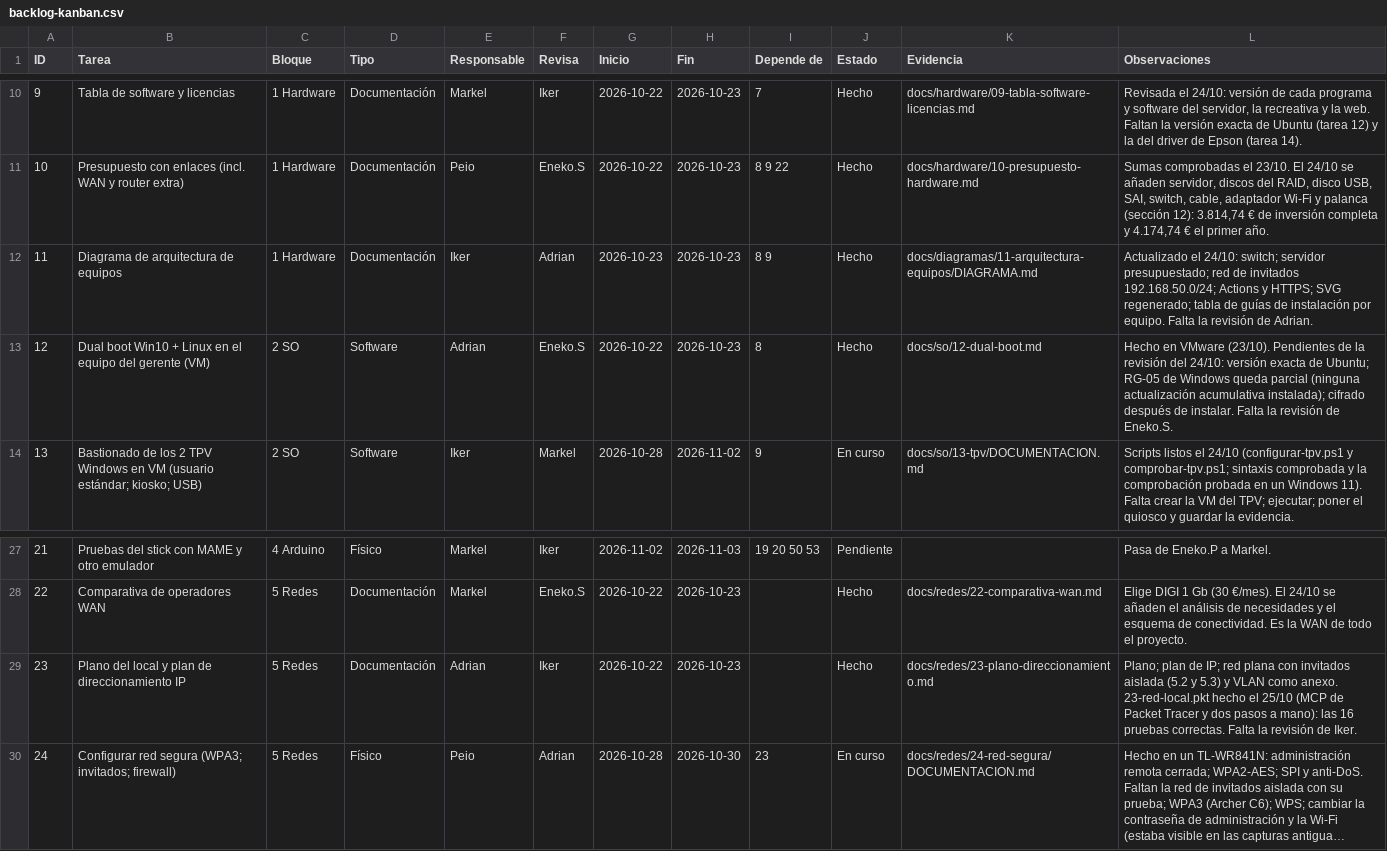
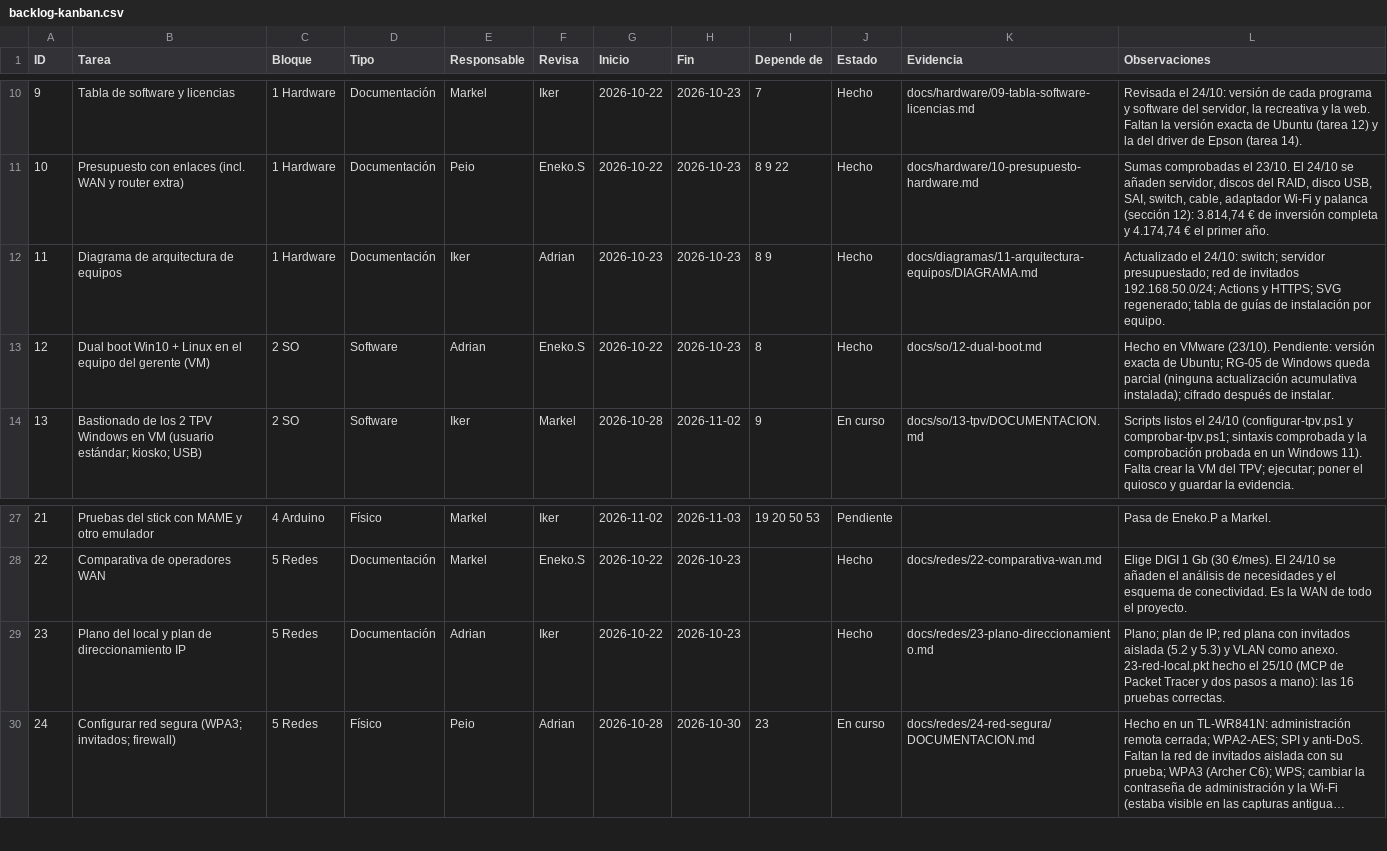
Before and after one commit to zHGx-alt/Reto-Asir, a CSV file: docs/gestion/backlog-kanban.csv, drawn as a sheet; only a part is shown, gaps mark what is left out; long unchanged cells end in …; the diff names each change by its address in the sheet, - before the commit and + after, or states it on an @@ line.

```diff
--- a/docs/gestion/backlog-kanban.csv
+++ b/docs/gestion/backlog-kanban.csv
-L12 (Observaciones): …por equipo. Falta la revisión de Adrian.
+L12 (Observaciones): …por equipo.
-L13 (Observaciones): …VMware (23/10). Pendientes de la revisión del 24/10: versión exacta de Ubuntu; RG-05 de Windows queda parcial (ninguna actualización acumulativa instalada); cifrado después de instalar. Falta la revisión de Eneko.S.
+L13 (Observaciones): …VMware (23/10). Pendiente: versión exacta de Ubuntu; RG-05 de Windows queda parcial (ninguna actualización acumulativa instalada); cifrado después de instalar.
-L29 (Observaciones): …pruebas correctas. Falta la revisión de Iker.
+L29 (Observaciones): …pruebas correctas.
```
Also changed, not shown: 2 other files.
